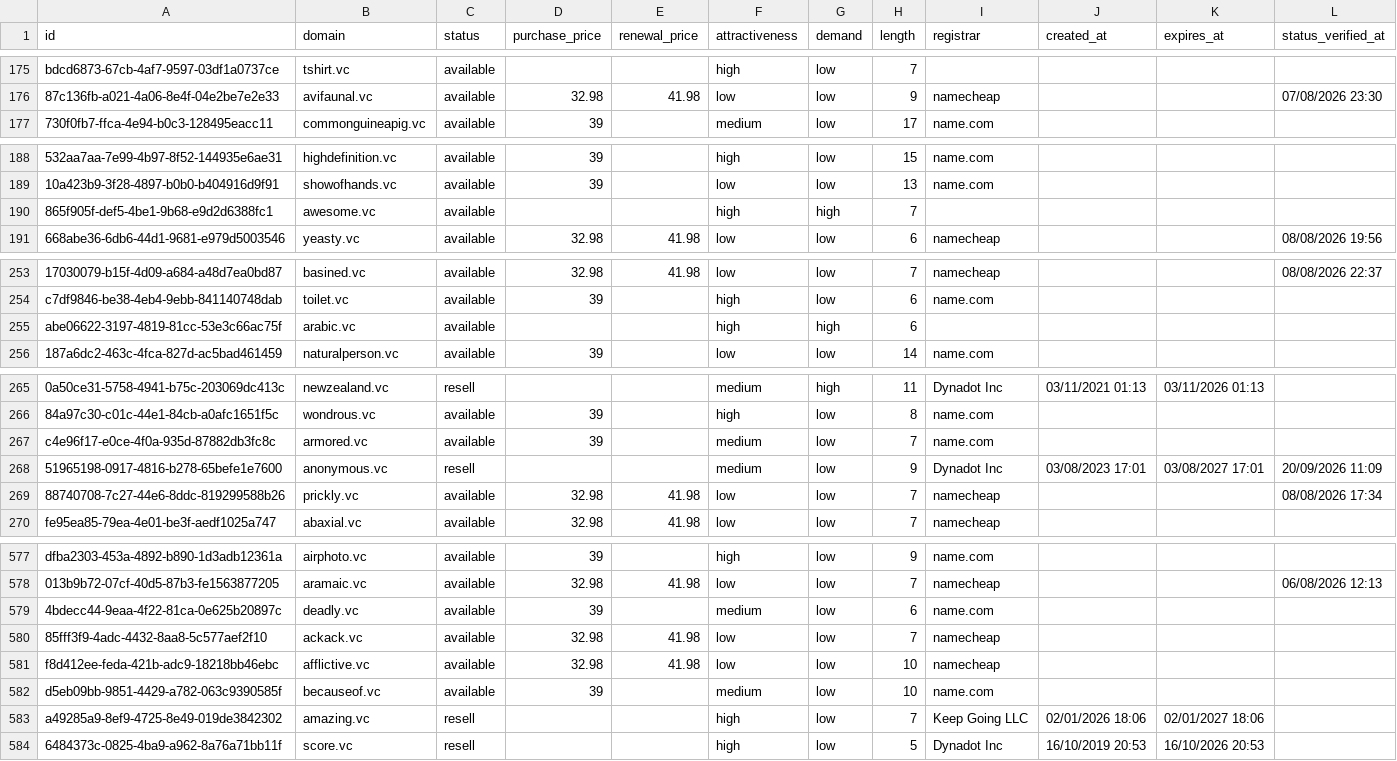
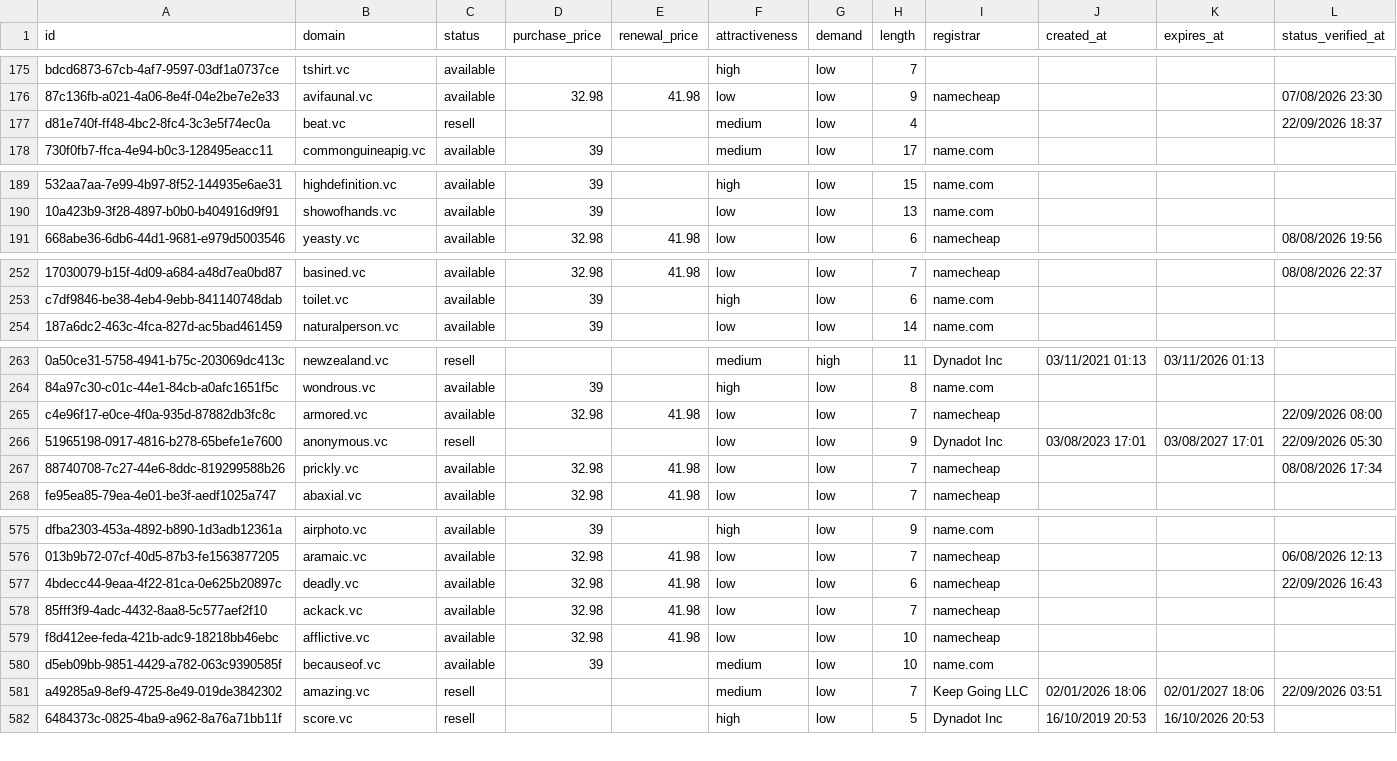
Before and after one commit to UniqueDomains/vc-oneword-domains, a CSV file: vc.csv, drawn as a sheet; only a part is shown, gaps mark what is left out; removed rows and columns are numbered as before the commit, all else as after; the diff covers the shown part only; the diff names each change by its address in the sheet, - before the commit and + after, or states it on an @@ line.

```diff
--- a/vc.csv
+++ b/vc.csv
+row 177: d81e740f-ff48-4bc2-8fc4-3c3e5f74ec0a | beat.vc | resell |  |  | medium | low | 4 |  |  |  | 22/09/2026 18:37
-row 190: 865f905f-def5-4be1-9b68-e9d2d6388fc1 | awesome.vc | available |  |  | high | high | 7
-row 255: abe06622-3197-4819-81cc-53e3c66ac75f | arabic.vc | available |  |  | high | high | 6
-D265 (purchase_price): 39
+D265 (purchase_price): 32.98
-E265 (renewal_price): (empty)
+E265 (renewal_price): 41.98
-F265:F266 (attractiveness): medium
+F265:F266 (attractiveness): low
-I265 (registrar): name.com
+I265 (registrar): namecheap
-L265 (status_verified_at): (empty)
+L265 (status_verified_at): 22/09/2026 08:00
-L266 (status_verified_at): 20/09/2026 11:09
+L266 (status_verified_at): 22/09/2026 05:30
-D577 (purchase_price): 39
+D577 (purchase_price): 32.98
-E577 (renewal_price): (empty)
+E577 (renewal_price): 41.98
-F577 (attractiveness): medium
+F577 (attractiveness): low
-I577 (registrar): name.com
+I577 (registrar): namecheap
-L577 (status_verified_at): (empty)
+L577 (status_verified_at): 22/09/2026 16:43
-F581 (attractiveness): high
+F581 (attractiveness): medium
-L581 (status_verified_at): (empty)
+L581 (status_verified_at): 22/09/2026 03:51
```
Also changed, not shown: 2 added rows, 1 removed row and 130 edited cells elsewhere in this file, 4 other files.
